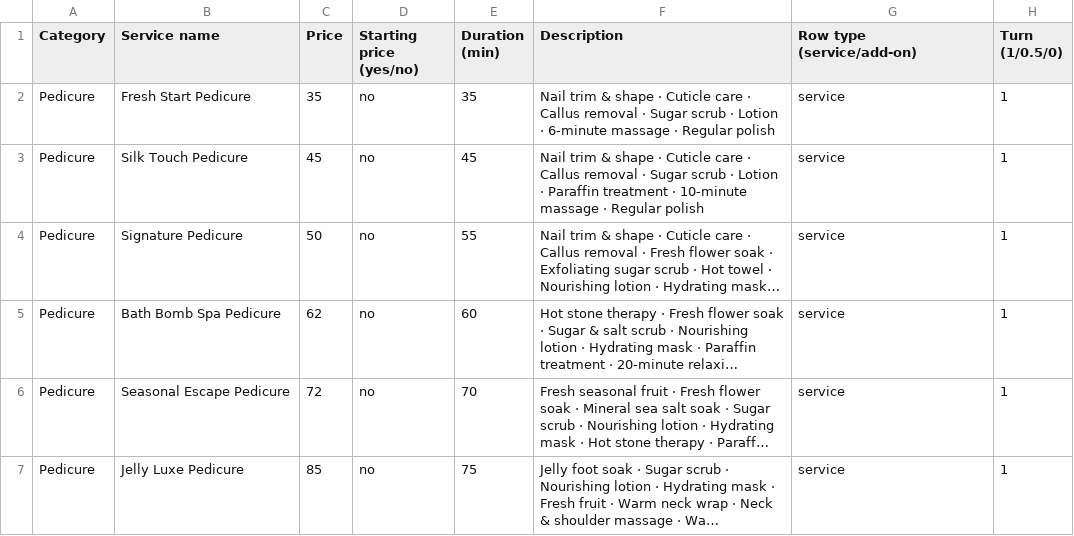
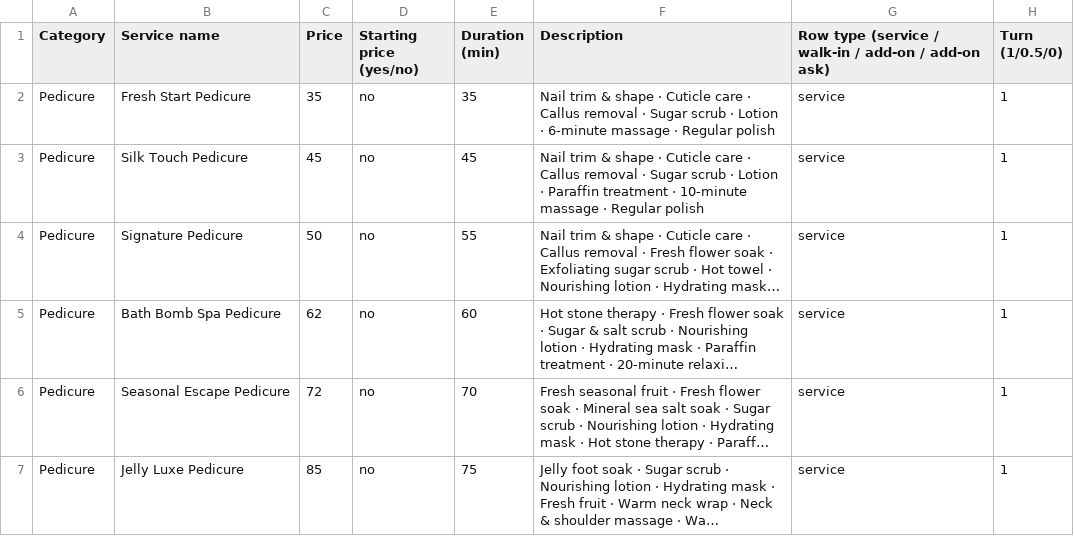
Before and after one commit to lumiobooking/lumio-booking, a CSV file: docs/menu-samples/alamo-ranch-menu.csv, drawn as a sheet; only a part is shown; long unchanged cells end in ….

```diff
--- a/docs/menu-samples/alamo-ranch-menu.csv
+++ b/docs/menu-samples/alamo-ranch-menu.csv
@@ -1,2 +1,2 @@
-Category,Service name,Price,Starting price (yes/no),Duration (min),Description,Row type (service/add-on),Turn (1/0.5/0)
+Category,Service name,Price,Starting price (yes/no),Duration (min),Description,Row type (service / walk-in / add-on / add-on ask),Turn (1/0.5/0)
 Pedicure,Fresh Start Pedicure,35,no,35,Nail trim & shape · Cuticle care · Callus removal · Sugar scrub · Lotion · 6-minute massage · Regular polish,service,1
```
Also changed, not shown: 20 other files.
